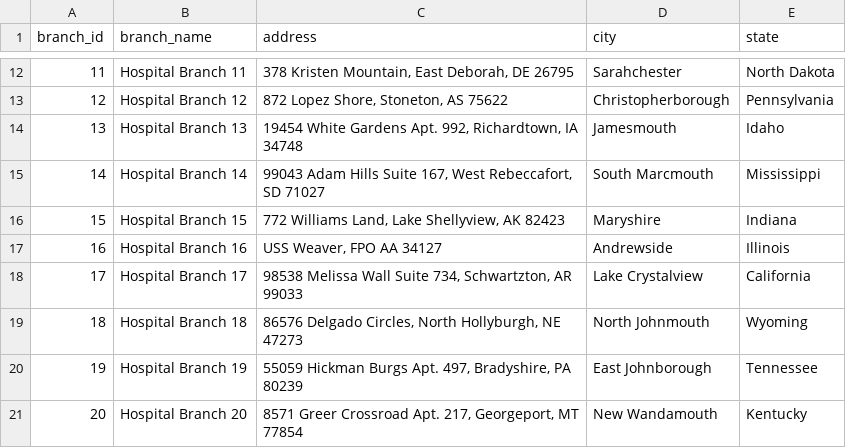
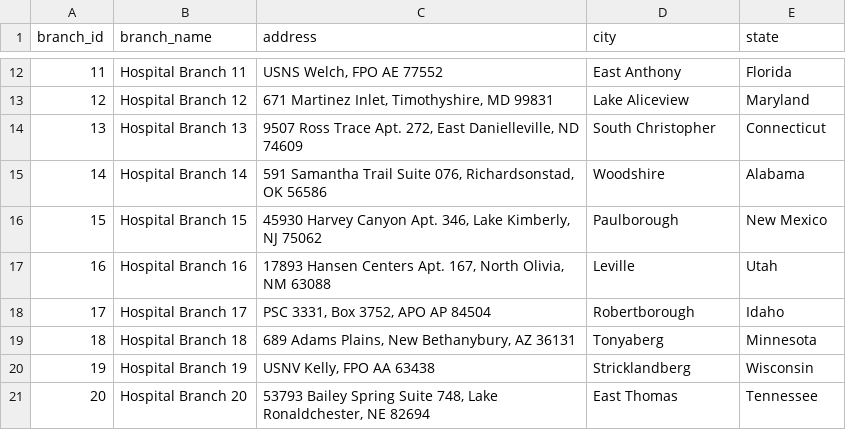
Before and after one commit to adebankesobanke/hospitaldb-etl, a CSV file: phase1/csv/branches.csv, drawn as a sheet; only a part is shown, gaps mark what is left out; the diff covers the shown part only.

```diff
--- a/phase1/csv/branches.csv
+++ b/phase1/csv/branches.csv
@@ -12,10 +12,10 @@ branch_id,branch_name,address,city,state
-11,Hospital Branch 11,"378 Kristen Mountain, East Deborah, DE 26795",Sarahchester,North Dakota
-12,Hospital Branch 12,"872 Lopez Shore, Stoneton, AS 75622",Christopherborough,Pennsylvania
-13,Hospital Branch 13,"19454 White Gardens Apt. 992, Richardtown, IA 34748",Jamesmouth,Idaho
-14,Hospital Branch 14,"99043 Adam Hills Suite 167, West Rebeccafort, SD 71027",South Marcmouth,Mississippi
-15,Hospital Branch 15,"772 Williams Land, Lake Shellyview, AK 82423",Maryshire,Indiana
-16,Hospital Branch 16,"USS Weaver, FPO AA 34127",Andrewside,Illinois
-17,Hospital Branch 17,"98538 Melissa Wall Suite 734, Schwartzton, AR 99033",Lake Crystalview,California
-18,Hospital Branch 18,"86576 Delgado Circles, North Hollyburgh, NE 47273",North Johnmouth,Wyoming
-19,Hospital Branch 19,"55059 Hickman Burgs Apt. 497, Bradyshire, PA 80239",East Johnborough,Tennessee
-20,Hospital Branch 20,"8571 Greer Crossroad Apt. 217, Georgeport, MT 77854",New Wandamouth,Kentucky
+11,Hospital Branch 11,"USNS Welch, FPO AE 77552",East Anthony,Florida
+12,Hospital Branch 12,"671 Martinez Inlet, Timothyshire, MD 99831",Lake Aliceview,Maryland
+13,Hospital Branch 13,"9507 Ross Trace Apt. 272, East Danielleville, ND 74609",South Christopher,Connecticut
+14,Hospital Branch 14,"591 Samantha Trail Suite 076, Richardsonstad, OK 56586",Woodshire,Alabama
+15,Hospital Branch 15,"45930 Harvey Canyon Apt. 346, Lake Kimberly, NJ 75062",Paulborough,New Mexico
+16,Hospital Branch 16,"17893 Hansen Centers Apt. 167, North Olivia, NM 63088",Leville,Utah
+17,Hospital Branch 17,"PSC 3331, Box 3752, APO AP 84504",Robertborough,Idaho
+18,Hospital Branch 18,"689 Adams Plains, New Bethanybury, AZ 36131",Tonyaberg,Minnesota
+19,Hospital Branch 19,"USNV Kelly, FPO AA 63438",Stricklandberg,Wisconsin
+20,Hospital Branch 20,"53793 Bailey Spring Suite 748, Lake Ronaldchester, NE 82694",East Thomas,Tennessee
```
Also changed, not shown: 30 edited cells elsewhere in this file, phase1/csv/appointments.csv, phase1/csv/doctors.csv, 14 other files.
